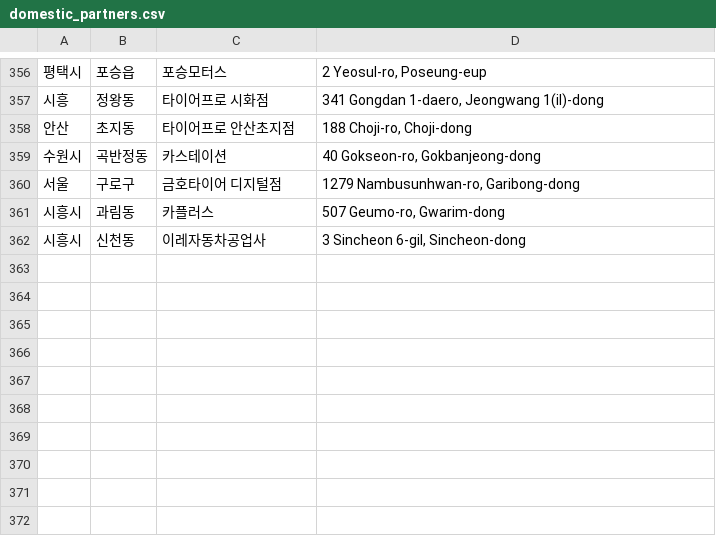
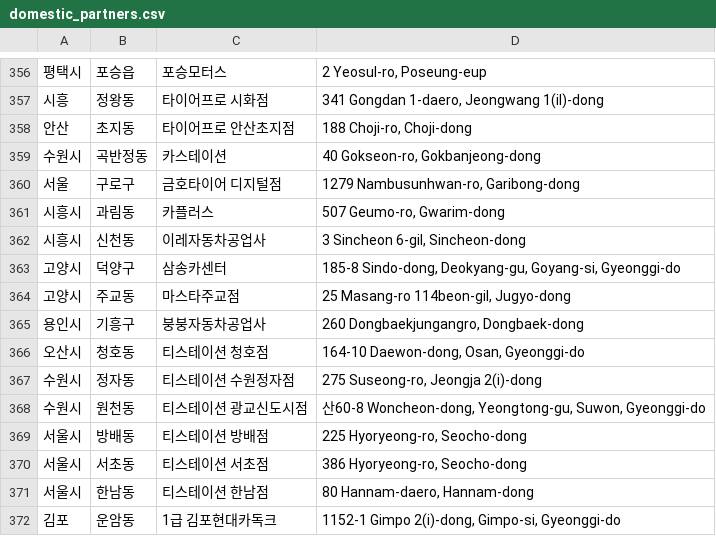
Before and after one commit to dongdong-e/domestic_partners, a CSV file: domestic_partners.csv, drawn as a sheet; only a part is shown, gaps mark what is left out; the diff names each change by its address in the sheet, - before the commit and + after, or states it on an @@ line.

Commit message:
updated list
updated list

```diff
--- a/domestic_partners.csv
+++ b/domestic_partners.csv
+row 363: 고양시 | 덕양구 | 삼송카센터 | 185-8 Sindo-dong, Deokyang-gu, Goyang-si, Gyeonggi-do
+row 364: 고양시 | 주교동 | 마스타주교점 | 25 Masang-ro 114beon-gil, Jugyo-dong
+row 365: 용인시 | 기흥구 | 붕붕자동차공업사 | 260 Dongbaekjungangro, Dongbaek-dong
+row 366: 오산시 | 청호동 | 티스테이션 청호점 | 164-10 Daewon-dong, Osan, Gyeonggi-do
+row 367: 수원시 | 정자동 | 티스테이션 수원정자점 | 275 Suseong-ro, Jeongja 2(i)-dong
+row 368: 수원시 | 원천동 | 티스테이션 광교신도시점 | 산60-8 Woncheon-dong, Yeongtong-gu, Suwon, Gyeonggi-do
+row 369: 서울시 | 방배동 | 티스테이션 방배점 | 225 Hyoryeong-ro, Seocho-dong
+row 370: 서울시 | 서초동 | 티스테이션 서초점 | 386 Hyoryeong-ro, Seocho-dong
+row 371: 서울시 | 한남동 | 티스테이션 한남점 | 80 Hannam-daero, Hannam-dong
+row 372: 김포 | 운암동 | 1급 김포현대카독크 | 1152-1 Gimpo 2(i)-dong, Gimpo-si, Gyeonggi-do
```
Also changed, not shown: 2 other files.
